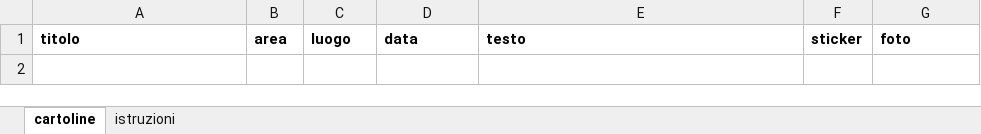
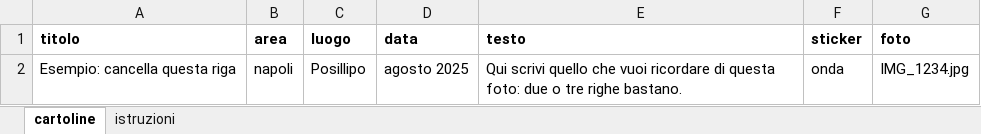
Before and after one commit to Raffo-081/Pausilypon, an Excel workbook: strumenti/modello-per-amici.xlsx, sheet cartoline, drawn as a sheet; values as stored, in another font and other column widths than the file's, no borders; the diff names each change by its address in the sheet, - before the commit and + after, or states it on an @@ line.

```diff
--- a/strumenti/modello-per-amici.xlsx (sheet cartoline)
+++ b/strumenti/modello-per-amici.xlsx (sheet cartoline)
+row 2: Esempio: cancella questa riga | napoli | Posillipo | agosto 2025 | Qui scrivi quello che vuoi ricordare di questa foto: due o tre righe bastano. | onda | IMG_1234.jpg
```
Also changed, not shown: sheet istruzioni, 5 other files.
